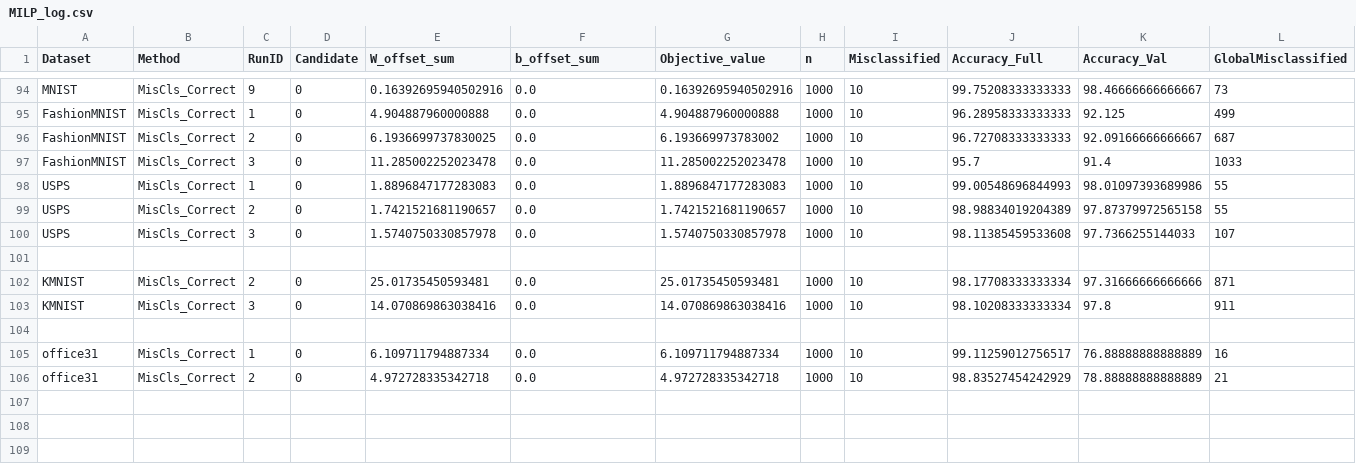
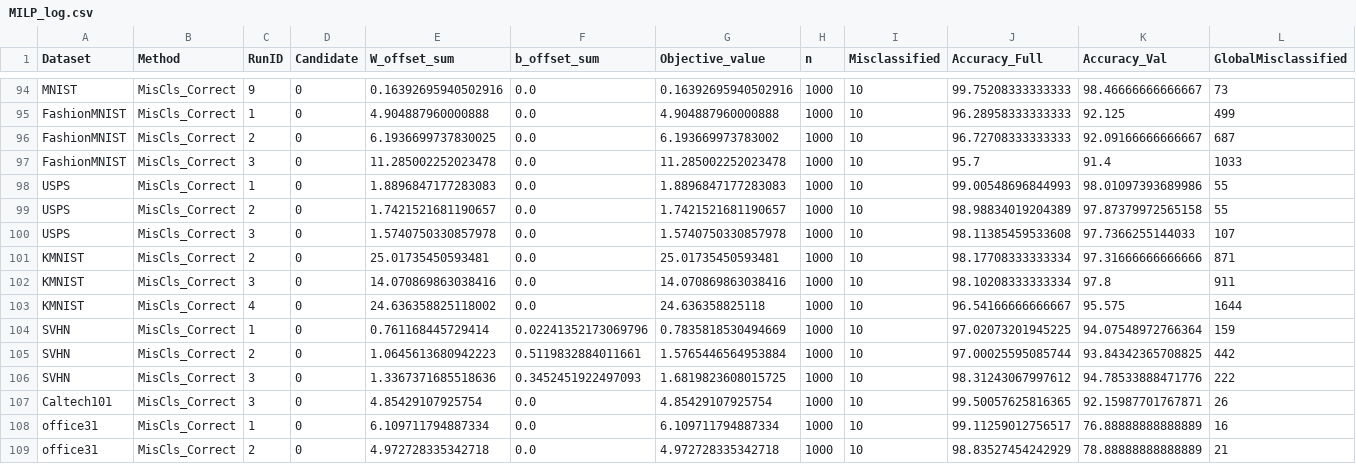
Before and after one commit to MuyeedAhmed/NN_Verification, a CSV file: BaselineOthers/Stats/MILP_log.csv, drawn as a sheet; only a part is shown, gaps mark what is left out; removed rows and columns are numbered as before the commit, all else as after; the diff names each change by its address in the sheet, - before the commit and + after, or states it on an @@ line.

```diff
--- a/BaselineOthers/Stats/MILP_log.csv
+++ b/BaselineOthers/Stats/MILP_log.csv
-row 101: (empty)
-row 103: (empty)
+row 103: KMNIST | MisCls_Correct | 4 | 0 | 24.636358825118002 | 0.0 | 24.636358825118 | 1000 | 10 | 96.54166666666667 | 95.575 | 1644
+row 104: SVHN | MisCls_Correct | 1 | 0 | 0.761168445729414 | 0.02241352173069796 | 0.7835818530494669 | 1000 | 10 | 97.02073201945225 | 94.07548972766364 | 159
+row 105: SVHN | MisCls_Correct | 2 | 0 | 1.0645613680942223 | 0.5119832884011661 | 1.5765446564953884 | 1000 | 10 | 97.00025595085744 | 93.84342365708825 | 442
+row 106: SVHN | MisCls_Correct | 3 | 0 | 1.3367371685518636 | 0.3452451922497093 | 1.6819823608015725 | 1000 | 10 | 98.31243067997612 | 94.78533888471776 | 222
+row 107: Caltech101 | MisCls_Correct | 3 | 0 | 4.85429107925754 | 0.0 | 4.85429107925754 | 1000 | 10 | 99.50057625816365 | 92.15987701767871 | 26
```
Also changed, not shown: BaselineOthers/Stats/Summary.csv.
